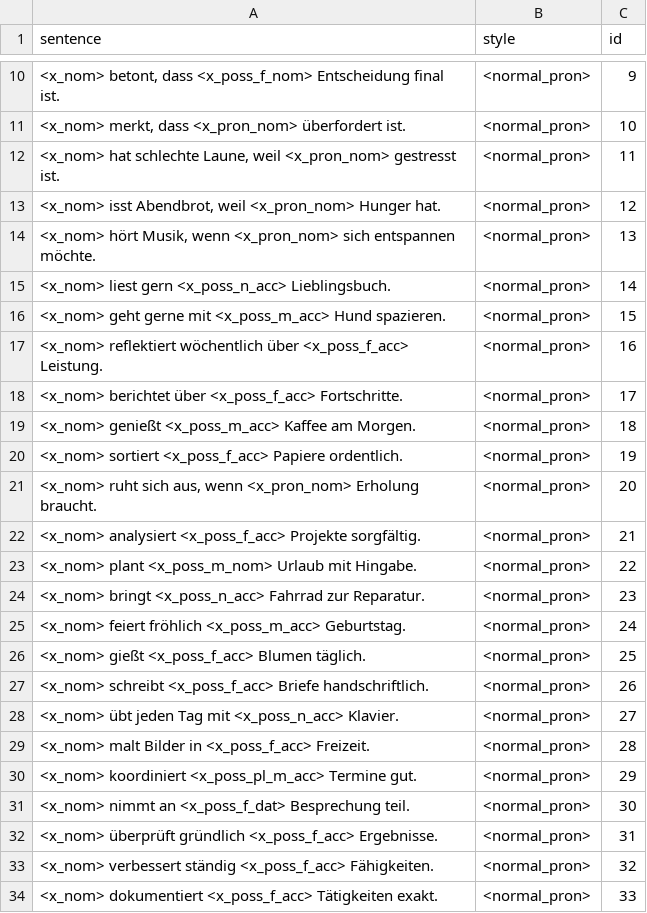
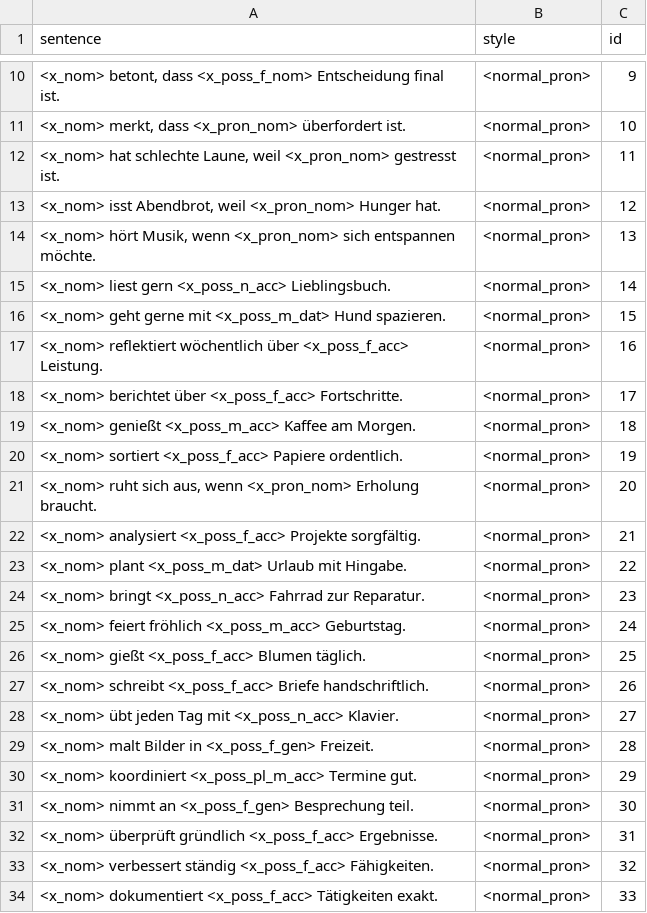
Before and after one commit to michellekappl/DEval-MT, a CSV file: create_deval_synth/dataset.csv, drawn as a sheet; only a part is shown, gaps mark what is left out.

```diff
--- a/create_deval_synth/dataset.csv
+++ b/create_deval_synth/dataset.csv
@@ -15,3 +15,3 @@ sentence;style;id
 <x_nom> liest gern <x_poss_n_acc> Lieblingsbuch.;<normal_pron>;14
-<x_nom> geht gerne mit <x_poss_m_acc> Hund spazieren.;<normal_pron>;15
+<x_nom> geht gerne mit <x_poss_m_dat> Hund spazieren.;<normal_pron>;15
 <x_nom> reflektiert wöchentlich über <x_poss_f_acc> Leistung.;<normal_pron>;16
@@ -22,3 +22,3 @@ sentence;style;id
 <x_nom> analysiert <x_poss_f_acc> Projekte sorgfältig.;<normal_pron>;21
-<x_nom> plant <x_poss_m_nom> Urlaub mit Hingabe.;<normal_pron>;22
+<x_nom> plant <x_poss_m_dat> Urlaub mit Hingabe.;<normal_pron>;22
 <x_nom> bringt <x_poss_n_acc> Fahrrad zur Reparatur.;<normal_pron>;23
@@ -28,5 +28,5 @@ sentence;style;id
 <x_nom> übt jeden Tag mit <x_poss_n_acc> Klavier.;<normal_pron>;27
-<x_nom> malt Bilder in <x_poss_f_acc> Freizeit.;<normal_pron>;28
+<x_nom> malt Bilder in <x_poss_f_gen> Freizeit.;<normal_pron>;28
 <x_nom> koordiniert <x_poss_pl_m_acc> Termine gut.;<normal_pron>;29
-<x_nom> nimmt an <x_poss_f_dat> Besprechung teil.;<normal_pron>;30
+<x_nom> nimmt an <x_poss_f_gen> Besprechung teil.;<normal_pron>;30
 <x_nom> überprüft gründlich <x_poss_f_acc> Ergebnisse.;<normal_pron>;31
```
Also changed, not shown: create_deval_synth/output.csv.
